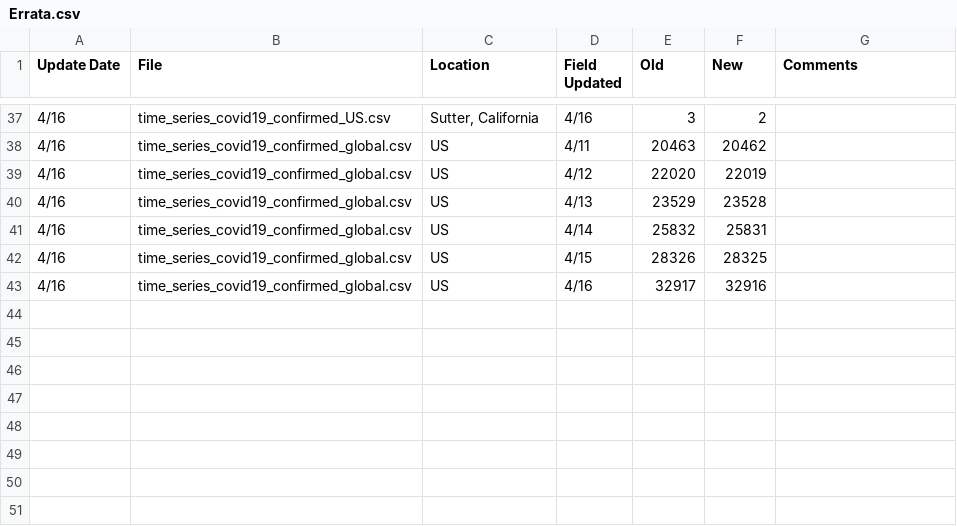
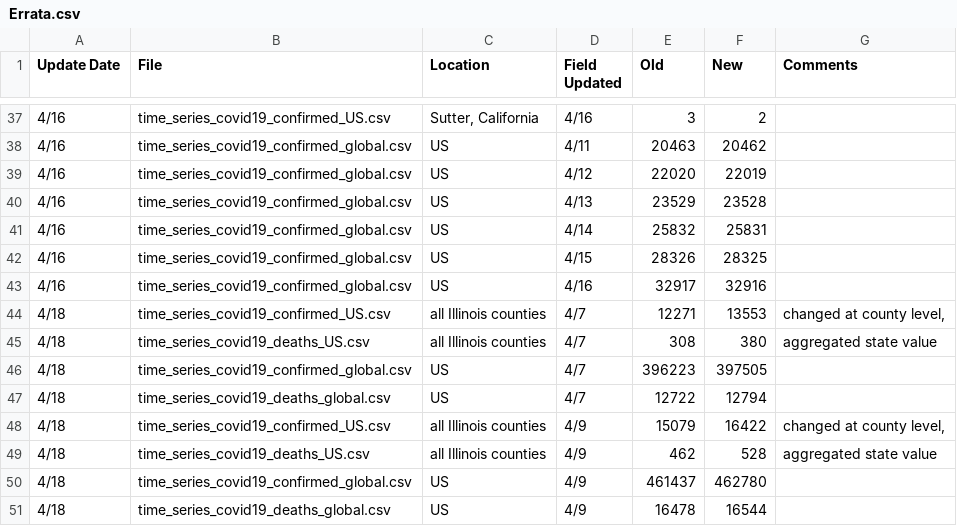
Before and after one commit to prodhan/COVID-19, a CSV file: csse_covid_19_data/csse_covid_19_time_series/Errata.csv, drawn as a sheet; only a part is shown, gaps mark what is left out; the diff names each change by its address in the sheet, - before the commit and + after, or states it on an @@ line.

```diff
--- a/csse_covid_19_data/csse_covid_19_time_series/Errata.csv
+++ b/csse_covid_19_data/csse_covid_19_time_series/Errata.csv
+row 44: 4/18 | time_series_covid19_confirmed_US.csv | all Illinois counties | 4/7 | 12271 | 13553 | changed at county level,
+row 45: 4/18 | time_series_covid19_deaths_US.csv | all Illinois counties | 4/7 | 308 | 380 | aggregated state value
+row 46: 4/18 | time_series_covid19_confirmed_global.csv | US | 4/7 | 396223 | 397505
+row 47: 4/18 | time_series_covid19_deaths_global.csv | US | 4/7 | 12722 | 12794
+row 48: 4/18 | time_series_covid19_confirmed_US.csv | all Illinois counties | 4/9 | 15079 | 16422 | changed at county level,
+row 49: 4/18 | time_series_covid19_deaths_US.csv | all Illinois counties | 4/9 | 462 | 528 | aggregated state value
+row 50: 4/18 | time_series_covid19_confirmed_global.csv | US | 4/9 | 461437 | 462780
+row 51: 4/18 | time_series_covid19_deaths_global.csv | US | 4/9 | 16478 | 16544
```
Also changed, not shown: csse_covid_19_data/csse_covid_19_time_series/time_series_covid19_confirmed_global.csv, csse_covid_19_data/csse_covid_19_time_series/time_series_covid19_deaths_global.csv, 6 other files.
